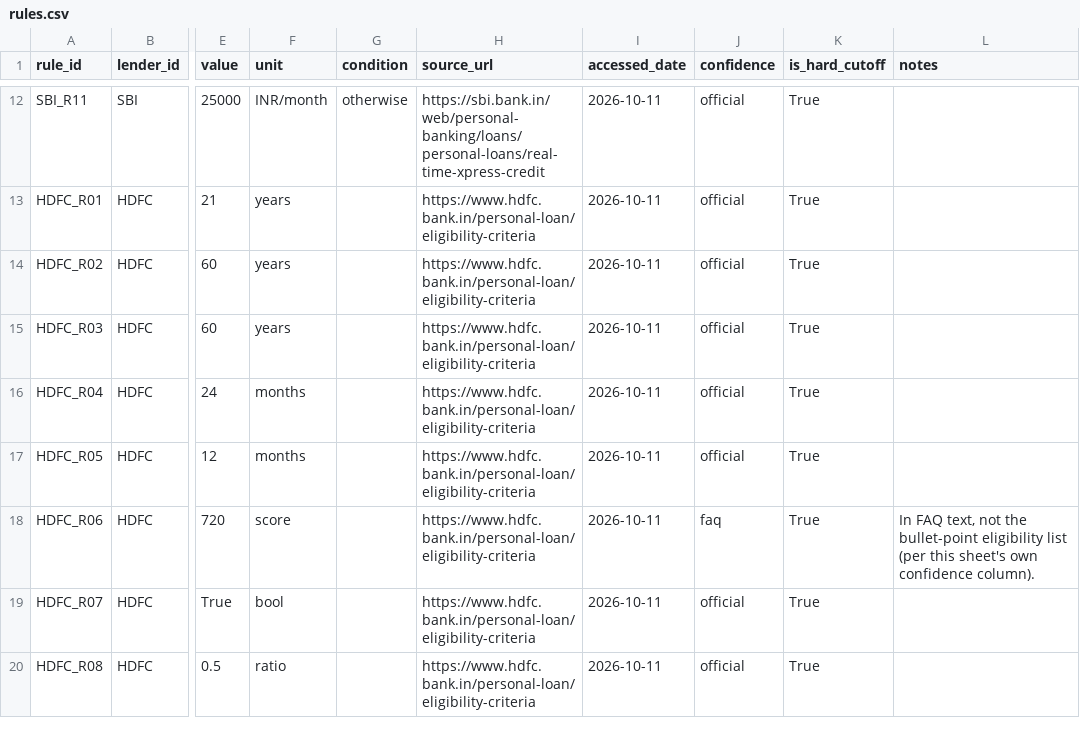
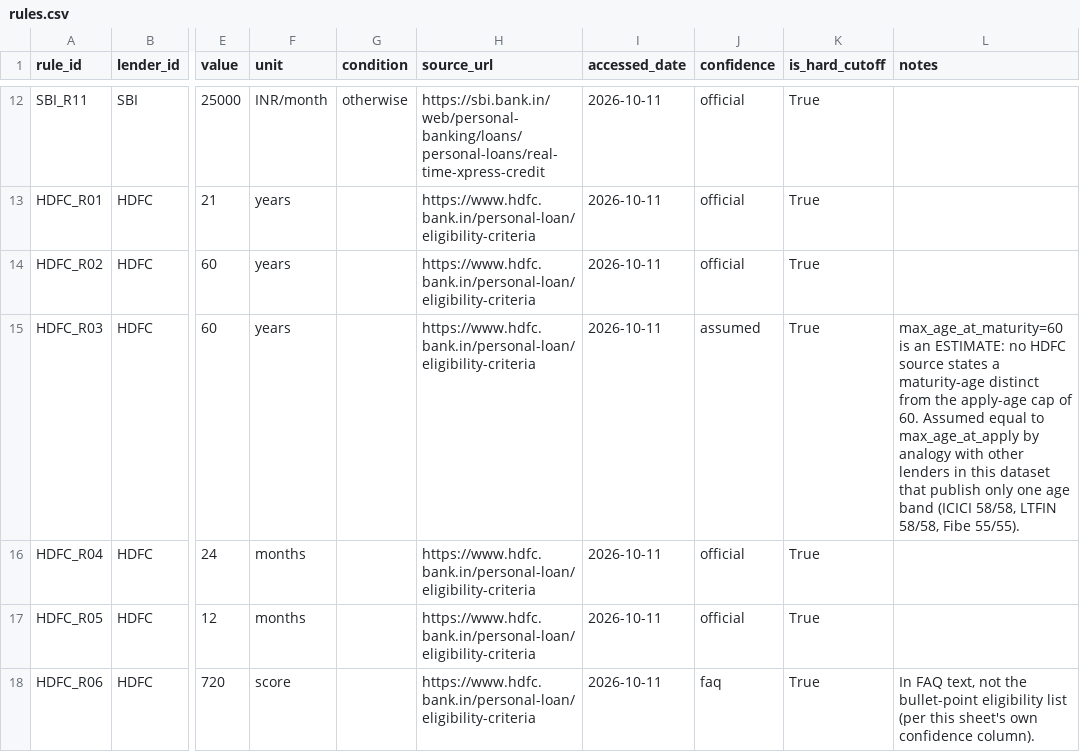
Before and after one commit to Dwij45/LoanIQ, a CSV file: data/rules.csv, drawn as a sheet; only a part is shown, gaps mark what is left out; the shorter side is filled out with more unchanged rows; the diff covers the shown part only; the diff names each change by its address in the sheet, - before the commit and + after, or states it on an @@ line.

Commit message:
data :add  additional data souces

```diff
--- a/data/rules.csv
+++ b/data/rules.csv
-J15 (confidence): official
+J15 (confidence): assumed
-L15 (notes): (empty)
+L15 (notes): max_age_at_maturity=60 is an ESTIMATE: no HDFC source states a maturity-age distinct from the apply-age cap of 60. Assumed equal to max_age_at_apply by analogy with other lenders in this dataset that publish only one age band (ICICI 58/58, LTFIN 58/58, Fibe 55/55).
```
Also changed, not shown: 22 edited cells elsewhere in this file, 1 other file.
